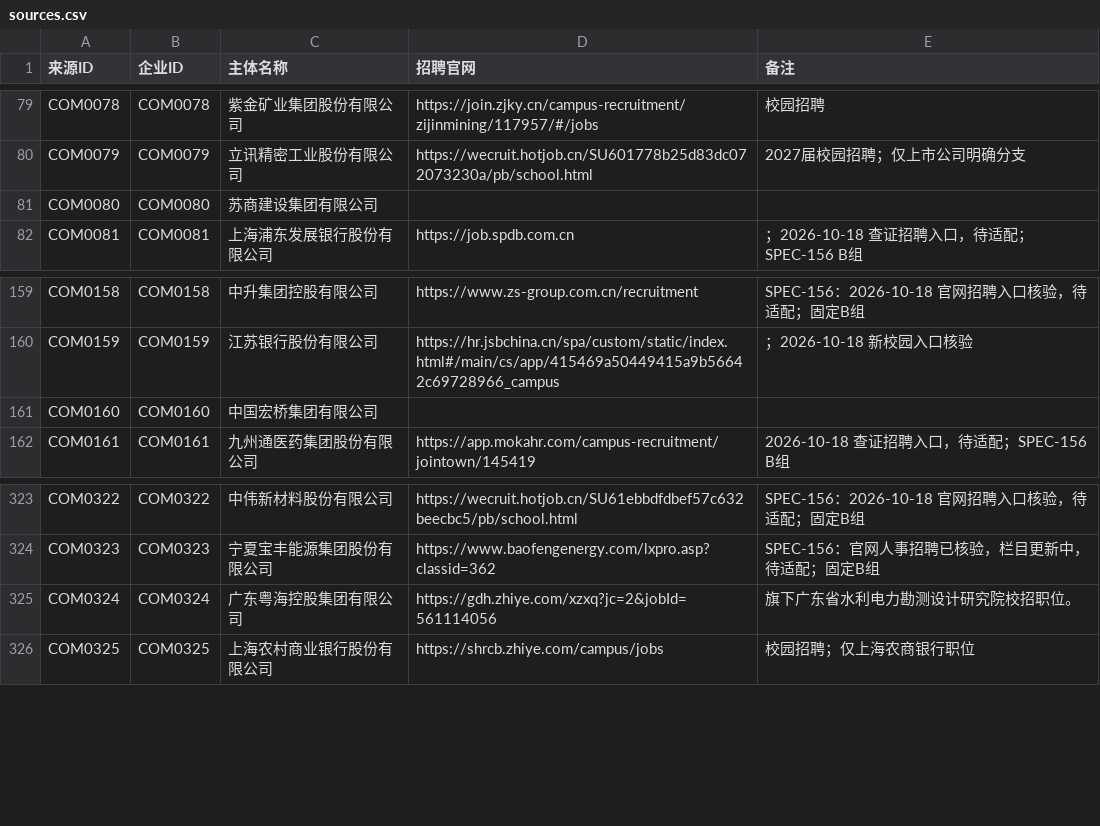
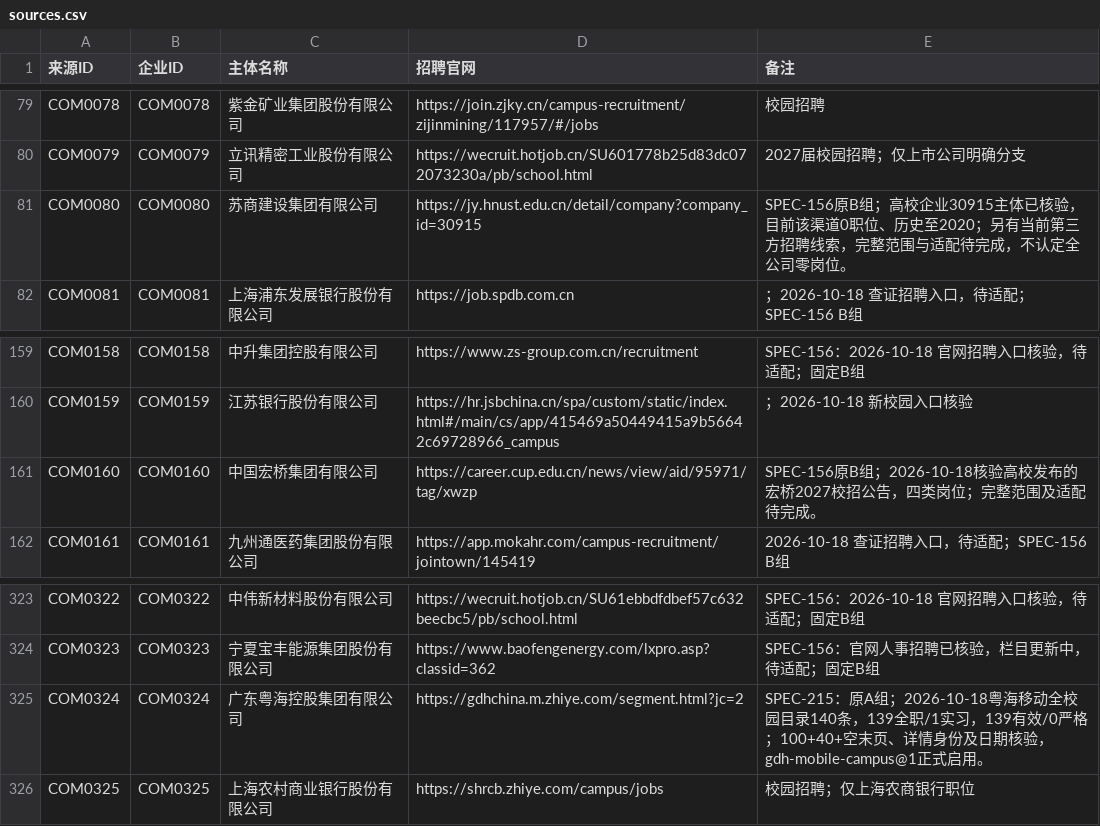
Before and after one commit to MorePeanuts/job-crawler, a CSV file: sites/sources.csv, drawn as a sheet; only a part is shown, gaps mark what is left out.

Commit message:
docs: accept GDH and publish 59-company stage

```diff
--- a/sites/sources.csv
+++ b/sites/sources.csv
@@ -80,3 +80,3 @@ COM0078,COM0078,紫金矿业集团股份有限公司,https://join.zjky.cn/campus
 COM0079,COM0079,立讯精密工业股份有限公司,https://wecruit.hotjob.cn/SU601778b25d83dc072073230a/pb/school.html,2027届校园招聘；仅上市公司明确分支
-COM0080,COM0080,苏商建设集团有限公司,,
+COM0080,COM0080,苏商建设集团有限公司,https://jy.hnust.edu.cn/detail/company?company_id=30915,SPEC-156原B组；高校企业30915主体已核验，目前该渠道0职位、历史至2020；另有当前第三方招聘线索，完整范围与适配待完成，不认定全公司零岗位。
 COM0081,COM0081,上海浦东发展银行股份有限公司,https://job.spdb.com.cn,；2026-10-18 查证招聘入口，待适配；SPEC-156 B组
@@ -160,3 +160,3 @@ COM0158,COM0158,中升集团控股有限公司,https://www.zs-group.com.cn/recru
 COM0159,COM0159,江苏银行股份有限公司,https://hr.jsbchina.cn/spa/custom/static/index.html#/main/cs/app/415469a50449415a9b56642c69728966_campus,；2026-10-18 新校园入口核验
-COM0160,COM0160,中国宏桥集团有限公司,,
+COM0160,COM0160,中国宏桥集团有限公司,https://career.cup.edu.cn/news/view/aid/95971/tag/xwzp,SPEC-156原B组；2026-10-18核验高校发布的宏桥2027校招公告，四类岗位；完整范围及适配待完成。
 COM0161,COM0161,九州通医药集团股份有限公司,https://app.mokahr.com/campus-recruitment/jointown/145419,2026-10-18 查证招聘入口，待适配；SPEC-156 B组
@@ -324,3 +324,3 @@ COM0322,COM0322,中伟新材料股份有限公司,https://wecruit.hotjob.cn/SU61
 COM0323,COM0323,宁夏宝丰能源集团股份有限公司,https://www.baofengenergy.com/lxpro.asp?classid=362,SPEC-156：官网人事招聘已核验，栏目更新中，待适配；固定B组
-COM0324,COM0324,广东粤海控股集团有限公司,https://gdh.zhiye.com/xzxq?jc=2&jobId=561114056,旗下广东省水利电力勘测设计研究院校招职位。
+COM0324,COM0324,广东粤海控股集团有限公司,https://gdhchina.m.zhiye.com/segment.html?jc=2,SPEC-215：原A组；2026-10-18粤海移动全校园目录140条，139全职/1实习，139有效/0严格；100+40+空末页、详情身份及日期核验，gdh-mobile-campus@1正式启用。
 COM0325,COM0325,上海农村商业银行股份有限公司,https://shrcb.zhiye.com/campus/jobs,校园招聘；仅上海农商银行职位
```
Also changed, not shown: 4 other files.
